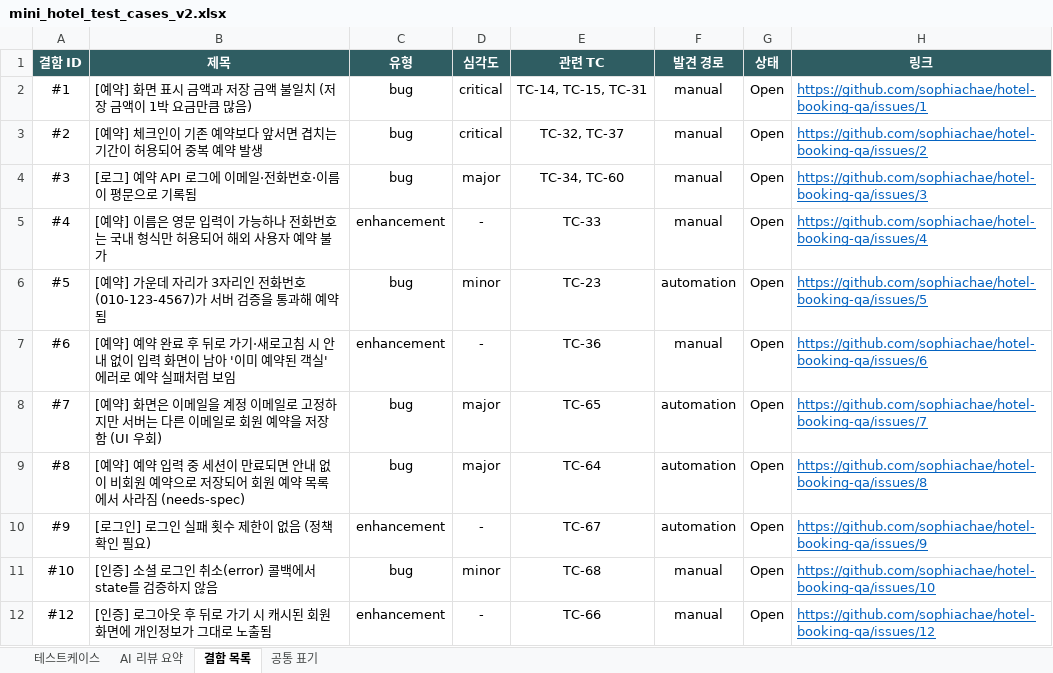
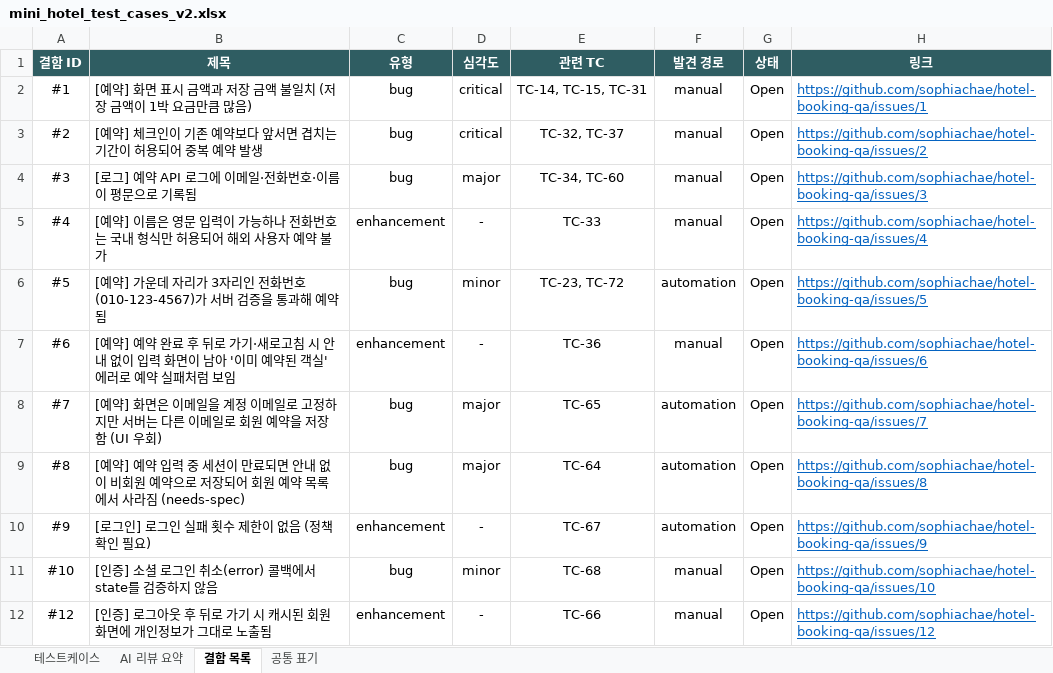
Before and after one commit to sophiachae/hotel-booking-qa, an Excel workbook: docs/mini_hotel_test_cases_v2.xlsx, sheet 결함 목록, drawn as a sheet; values as stored, in another font and other column widths than the file's, no borders; the diff names each change by its address in the sheet, - before the commit and + after, or states it on an @@ line.

```diff
--- a/docs/mini_hotel_test_cases_v2.xlsx (sheet 결함 목록)
+++ b/docs/mini_hotel_test_cases_v2.xlsx (sheet 결함 목록)
-E6 (관련 TC): TC-23
+E6 (관련 TC): TC-23, TC-72
```
Also changed, not shown: sheet 테스트케이스, 2 other files.
